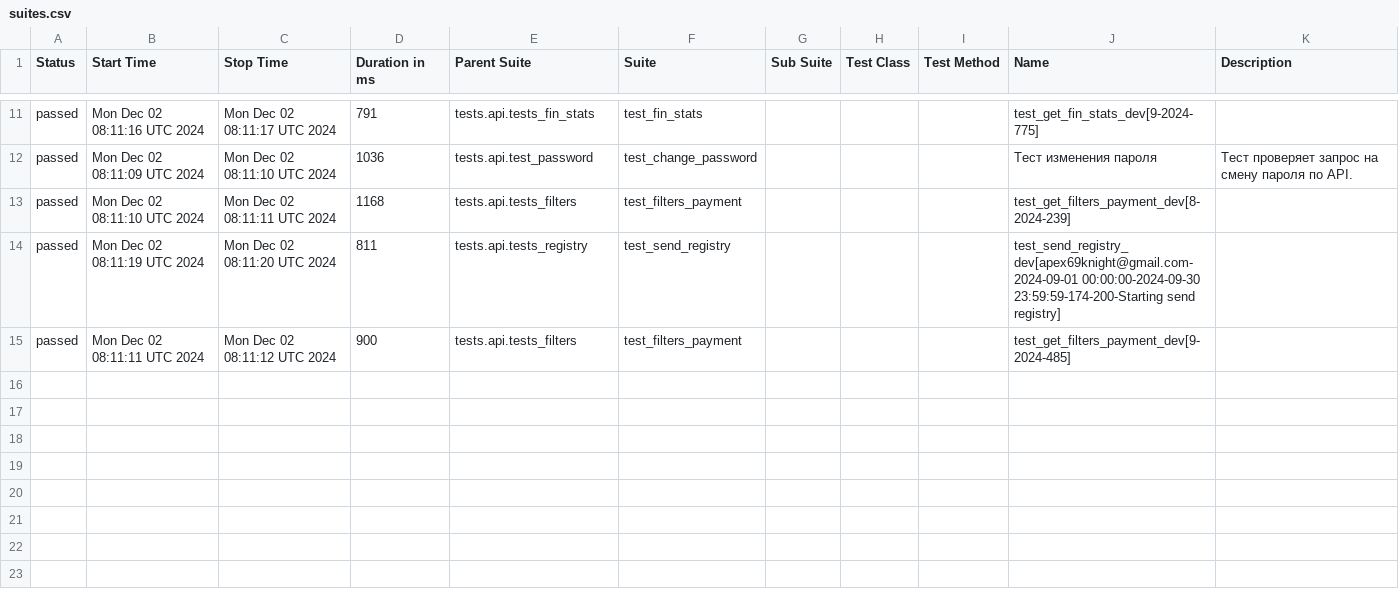
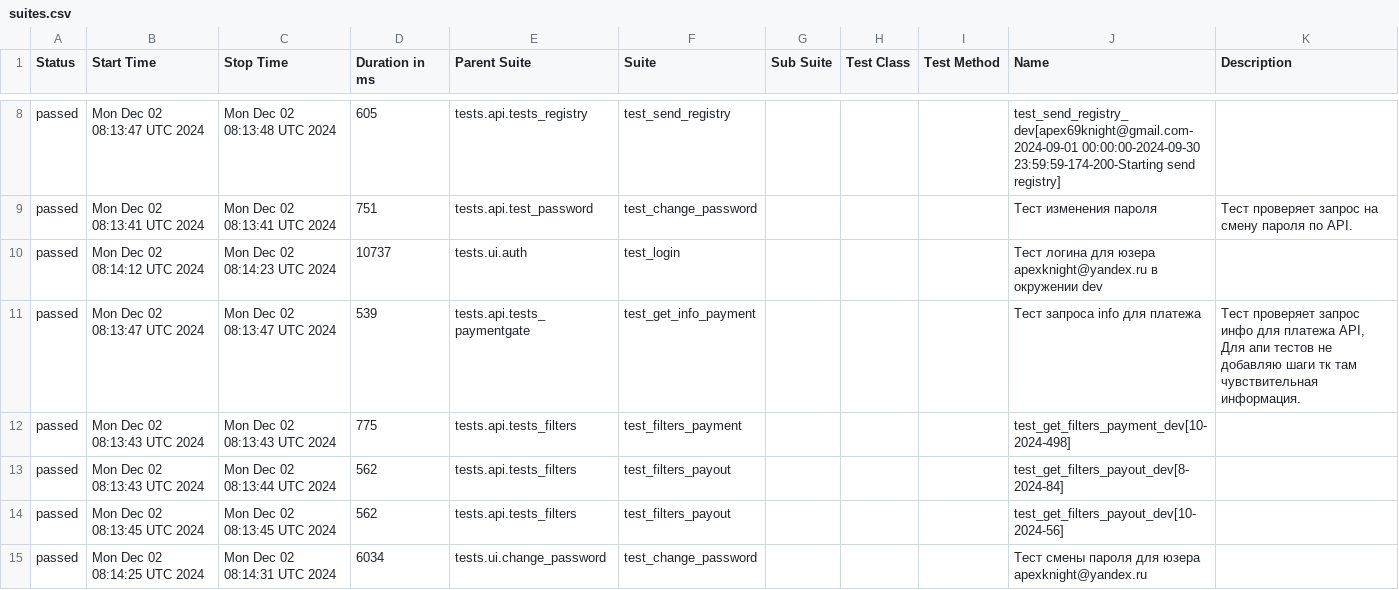
Before and after one commit to VadimZhuckow/allure_report, a CSV file: data/suites.csv, drawn as a sheet; only a part is shown, gaps mark what is left out; the diff covers the shown part only.

```diff
--- a/data/suites.csv
+++ b/data/suites.csv
@@ -11,5 +8,8 @@
-"passed","Mon Dec 02 08:11:16 UTC 2024","Mon Dec 02 08:11:17 UTC 2024","791","tests.api.tests_fin_stats","test_fin_stats","","","","test_get_fin_stats_dev[9-2024-775]",""
-"passed","Mon Dec 02 08:11:09 UTC 2024","Mon Dec 02 08:11:10 UTC 2024","1036","tests.api.test_password","test_change_password","","","","Тест изменения пароля","Тест проверяет запрос на смену пароля по API."
-"passed","Mon Dec 02 08:11:10 UTC 2024","Mon Dec 02 08:11:11 UTC 2024","1168","tests.api.tests_filters","test_filters_payment","","","","test_get_filters_payment_dev[8-2024-239]",""
-"passed","Mon Dec 02 08:11:19 UTC 2024","Mon Dec 02 08:11:20 UTC 2024","811","tests.api.tests_registry","test_send_registry","","","","test_send_registry_dev[apex69knight@gmail.com-2024-09-01 00:00:00-2024-09-30 23:59:59-174-200-Starting send registry]",""
-"passed","Mon Dec 02 08:11:11 UTC 2024","Mon Dec 02 08:11:12 UTC 2024","900","tests.api.tests_filters","test_filters_payment","","","","test_get_filters_payment_dev[9-2024-485]",""
+"passed","Mon Dec 02 08:13:47 UTC 2024","Mon Dec 02 08:13:48 UTC 2024","605","tests.api.tests_registry","test_send_registry","","","","test_send_registry_dev[apex69knight@gmail.com-2024-09-01 00:00:00-2024-09-30 23:59:59-174-200-Starting send registry]",""
+"passed","Mon Dec 02 08:13:41 UTC 2024","Mon Dec 02 08:13:41 UTC 2024","751","tests.api.test_password","test_change_password","","","","Тест изменения пароля","Тест проверяет запрос на смену пароля по API."
+"passed","Mon Dec 02 08:14:12 UTC 2024","Mon Dec 02 08:14:23 UTC 2024","10737","tests.ui.auth","test_login","","","","Тест логина для юзера apexknight@yandex.ru в окружении dev",""
+"passed","Mon Dec 02 08:13:47 UTC 2024","Mon Dec 02 08:13:47 UTC 2024","539","tests.api.tests_paymentgate","test_get_info_payment","","","","Тест запроса info для платежа","Тест проверяет запрос инфо для платежа API, Для апи тестов не добавляю шаги тк там чувствительная информация."
+"passed","Mon Dec 02 08:13:43 UTC 2024","Mon Dec 02 08:13:43 UTC 2024","775","tests.api.tests_filters","test_filters_payment","","","","test_get_filters_payment_dev[10-2024-498]",""
+"passed","Mon Dec 02 08:13:43 UTC 2024","Mon Dec 02 08:13:44 UTC 2024","562","tests.api.tests_filters","test_filters_payout","","","","test_get_filters_payout_dev[8-2024-84]",""
+"passed","Mon Dec 02 08:13:45 UTC 2024","Mon Dec 02 08:13:45 UTC 2024","562","tests.api.tests_filters","test_filters_payout","","","","test_get_filters_payout_dev[10-2024-56]",""
+"passed","Mon Dec 02 08:14:25 UTC 2024","Mon Dec 02 08:14:31 UTC 2024","6034","tests.ui.change_password","test_change_password","","","","Тест смены пароля для юзера apexknight@yandex.ru",""
```
Also changed, not shown: 3 removed rows and 26 edited cells elsewhere in this file, data/behaviors.csv, 34 other files.
